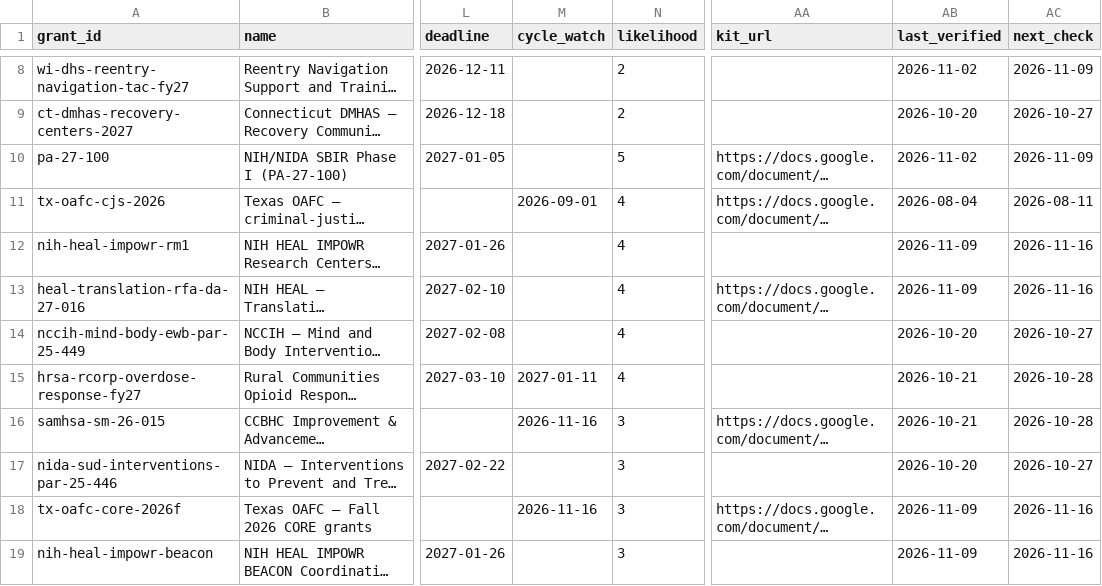
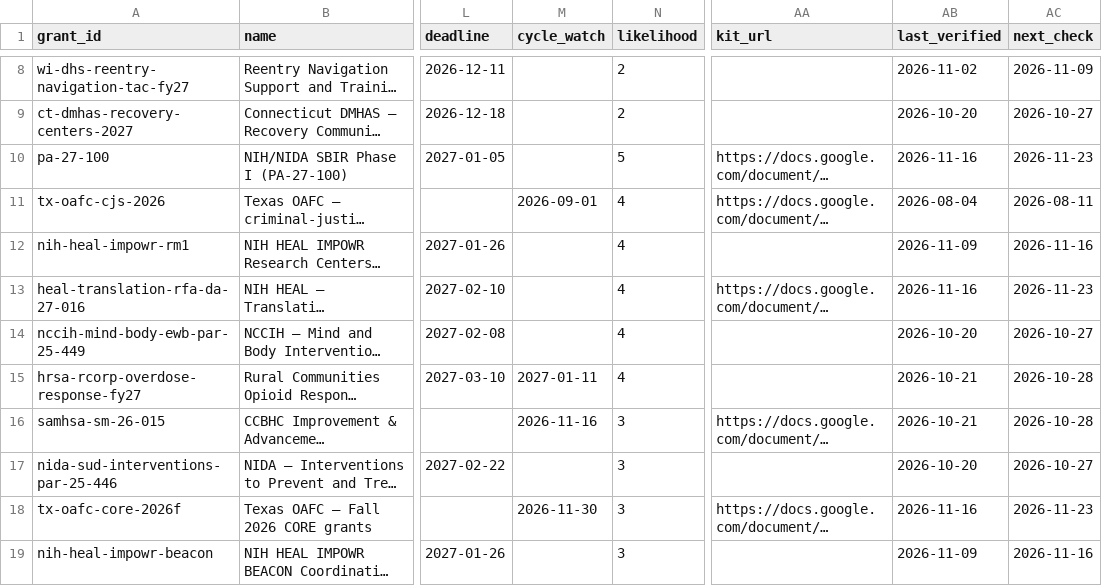
Before and after one commit to jonathannnty/more-grant-radar, a CSV file: data/radar.csv, drawn as a sheet; only a part is shown, gaps mark what is left out; long unchanged cells end in …; the diff covers the shown part only; the diff names each change by its address in the sheet, - before the commit and + after, or states it on an @@ line.

```diff
--- a/data/radar.csv
+++ b/data/radar.csv
-AB10 (last_verified): 2026-11-02
+AB10 (last_verified): 2026-11-16
-AC10 (next_check): 2026-11-09
+AC10 (next_check): 2026-11-23
-AB13 (last_verified): 2026-11-09
+AB13 (last_verified): 2026-11-16
-AC13 (next_check): 2026-11-16
+AC13 (next_check): 2026-11-23
-M18 (cycle_watch): 2026-11-16
+M18 (cycle_watch): 2026-11-30
-AB18 (last_verified): 2026-11-09
+AB18 (last_verified): 2026-11-16
-AC18 (next_check): 2026-11-16
+AC18 (next_check): 2026-11-23
```
Also changed, not shown: 5 added rows and 12 edited cells elsewhere in this file, 11 other files.
